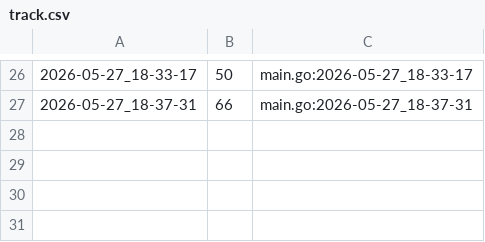
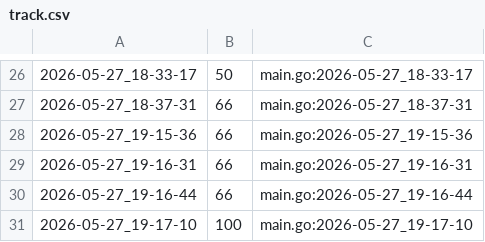
Before and after one commit to qxcode-course/ed-ter-bloco-a-cecilia-barbosa, a CSV file: .tko/track/ed@multiset/track.csv, drawn as a sheet; only a part is shown, gaps mark what is left out; the diff names each change by its address in the sheet, - before the commit and + after, or states it on an @@ line.

```diff
--- a/.tko/track/ed@multiset/track.csv
+++ b/.tko/track/ed@multiset/track.csv
+row 28: 2026-05-27_19-15-36 | 66 | main.go:2026-05-27_19-15-36
+row 29: 2026-05-27_19-16-31 | 66 | main.go:2026-05-27_19-16-31
+row 30: 2026-05-27_19-16-44 | 66 | main.go:2026-05-27_19-16-44
+row 31: 2026-05-27_19-17-10 | 100 | main.go:2026-05-27_19-17-10
```
Also changed, not shown: 9 other files.
